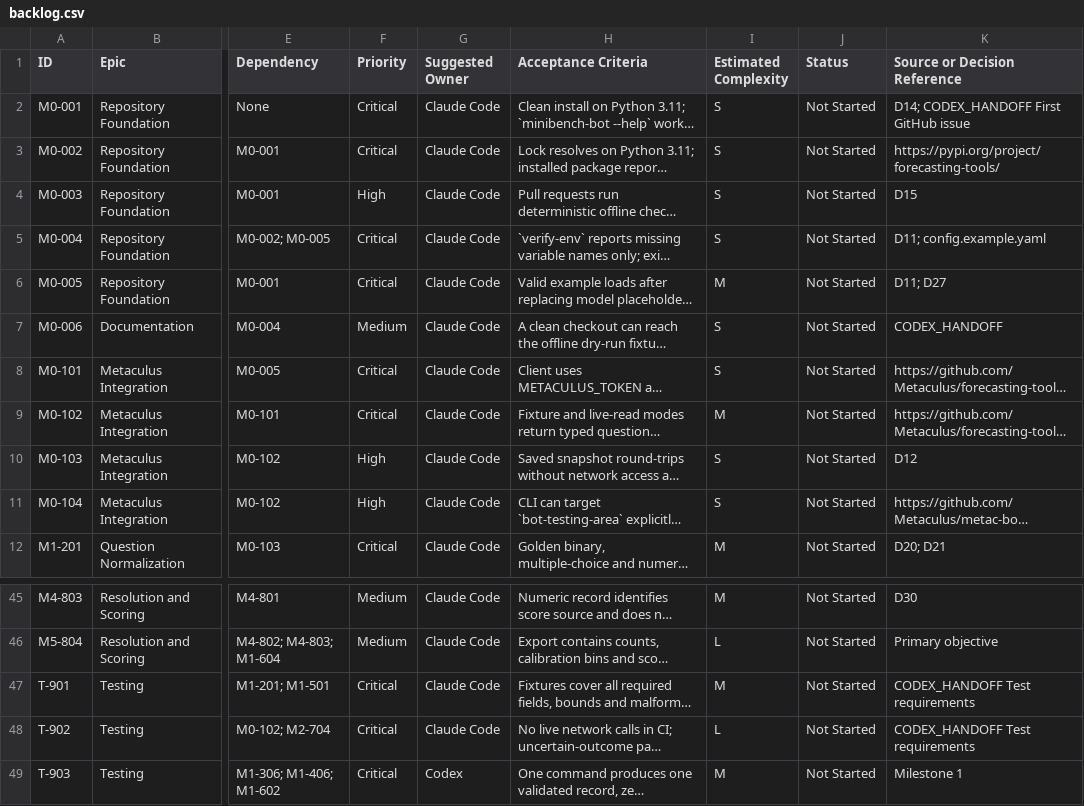
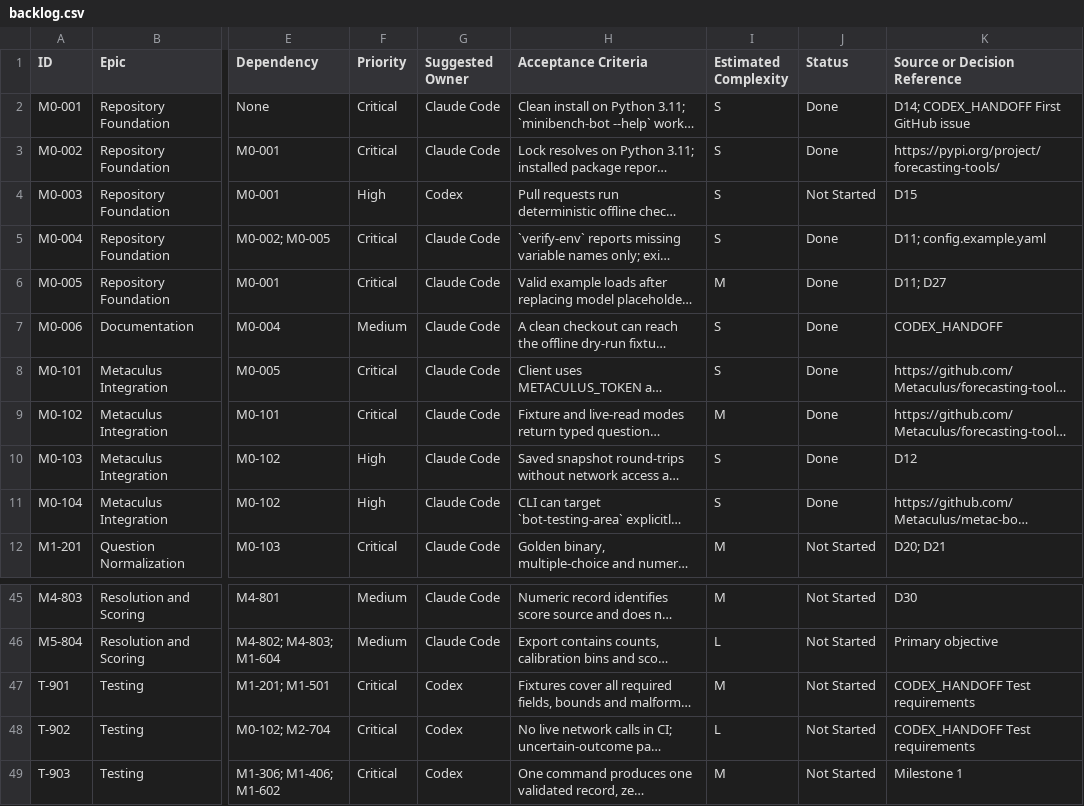
Before and after one commit to mcleblanc711/whiskeyjack-bot, a CSV file: docs/backlog/backlog.csv, drawn as a sheet; only a part is shown, gaps mark what is left out; long unchanged cells end in …; the diff names each change by its address in the sheet, - before the commit and + after, or states it on an @@ line.

```diff
--- a/docs/backlog/backlog.csv
+++ b/docs/backlog/backlog.csv
-J2:J3 (Status): Not Started
+J2:J3 (Status): Done
-G4 (Suggested Owner): Claude Code
+G4 (Suggested Owner): Codex
-J5:J11 (Status): Not Started
+J5:J11 (Status): Done
-G47:G48 (Suggested Owner): Claude Code
+G47:G48 (Suggested Owner): Codex
```
Also changed, not shown: 2 other files.
